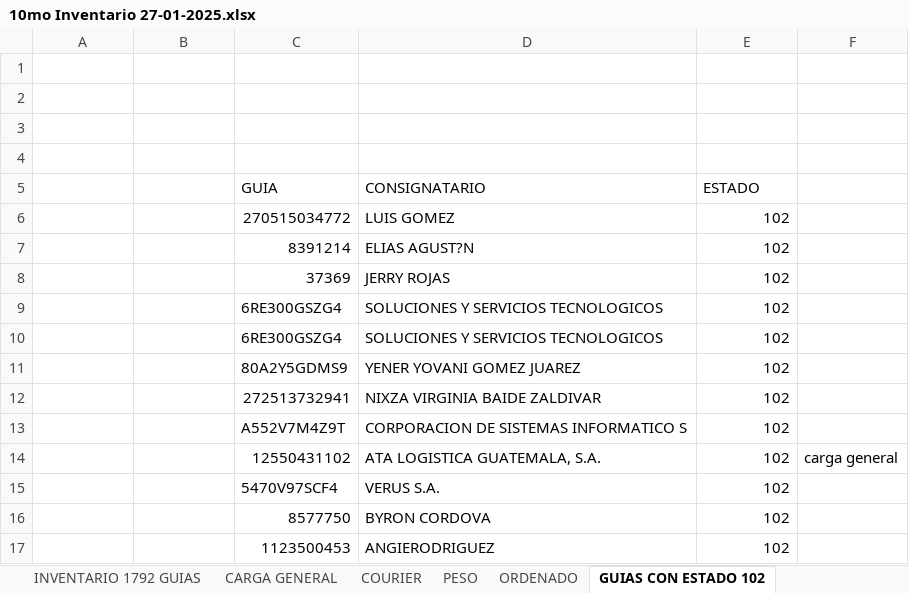
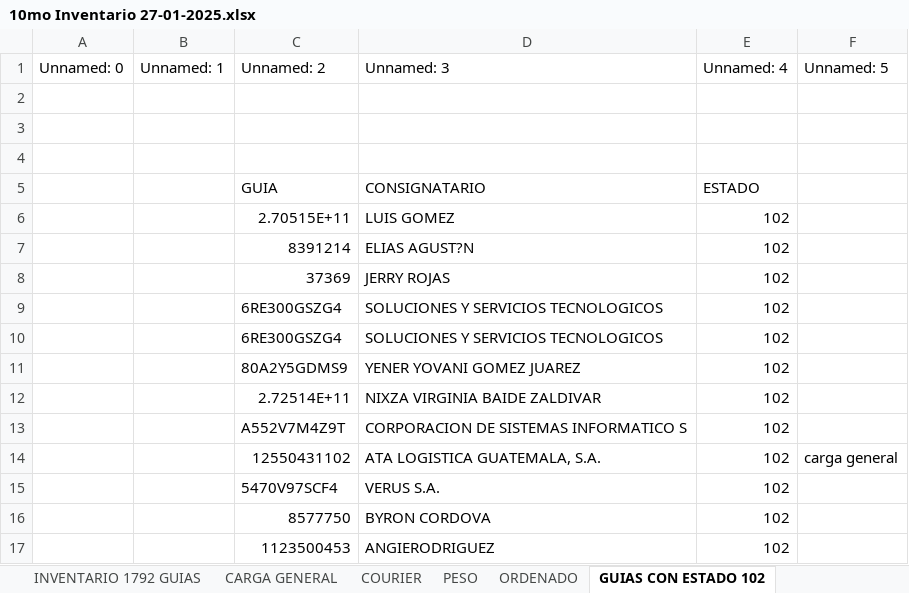
Before and after one commit to themasterpeace/invcombex, an Excel workbook: invcombex/media/invcg/10mo Inventario 27-01-2025.xlsx, sheet GUIAS CON ESTADO 102, drawn as a sheet; values as stored, in another font and other column widths than the file's, no cell formats; conditional formats not drawn; the diff names each change by its address in the sheet, - before the commit and + after, or states it on an @@ line.

```diff
--- a/invcombex/media/invcg/10mo Inventario 27-01-2025.xlsx (sheet GUIAS CON ESTADO 102)
+++ b/invcombex/media/invcg/10mo Inventario 27-01-2025.xlsx (sheet GUIAS CON ESTADO 102)
-row 1: (empty)
+row 1: Unnamed: 0 | Unnamed: 1 | Unnamed: 2 | Unnamed: 3 | Unnamed: 4 | Unnamed: 5
-C6 (Unnamed: 2): 270515034772
+C6 (Unnamed: 2): 2.70515E+11
-C12 (Unnamed: 2): 272513732941
+C12 (Unnamed: 2): 2.72514E+11
```
Also changed, not shown: sheet CARGA GENERAL, sheet COURIER, sheet INVENTARIO 1792 GUIAS, sheet ORDENADO, sheet PESO, cell formats, hidden cells, 10 other files.
